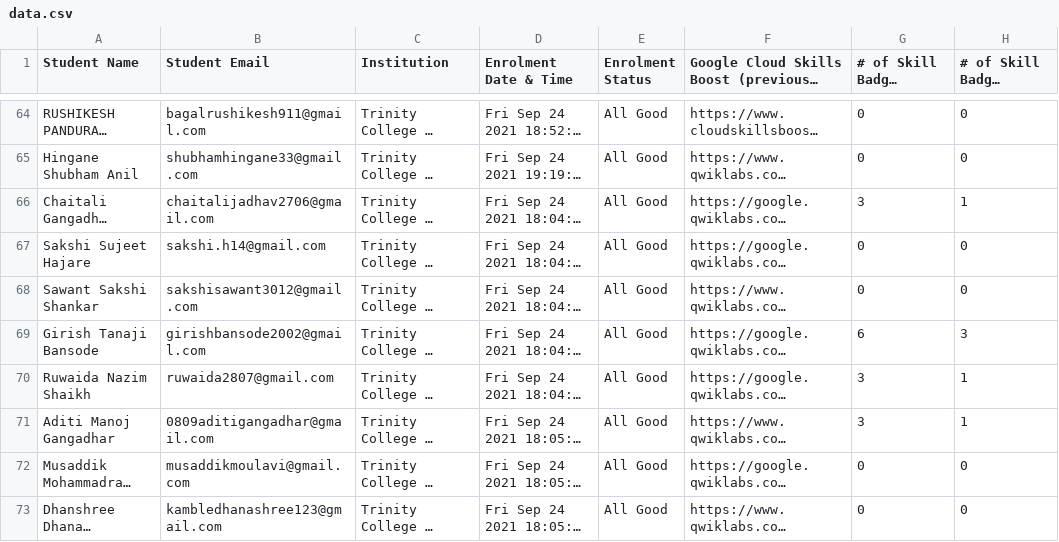
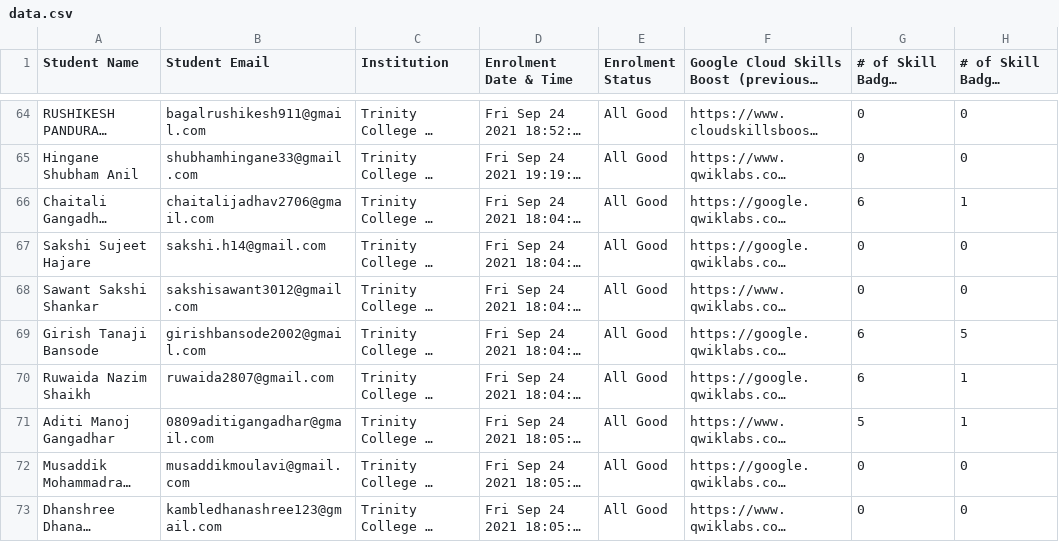
Before and after one commit to TanmayPShinde/30daysofcloud-board, a CSV file: data/data.csv, drawn as a sheet; only a part is shown, gaps mark what is left out; long unchanged cells end in …; the diff covers the shown part only; the diff names each change by its address in the sheet, - before the commit and + after, or states it on an @@ line.

Commit message:
Add files via upload

```diff
--- a/data/data.csv
+++ b/data/data.csv
-G66: 3
+G66: 6
-H69: 3
+H69: 5
-G70: 3
+G70: 6
-G71: 3
+G71: 5
```
Also changed, not shown: 17 edited cells elsewhere in this file.
